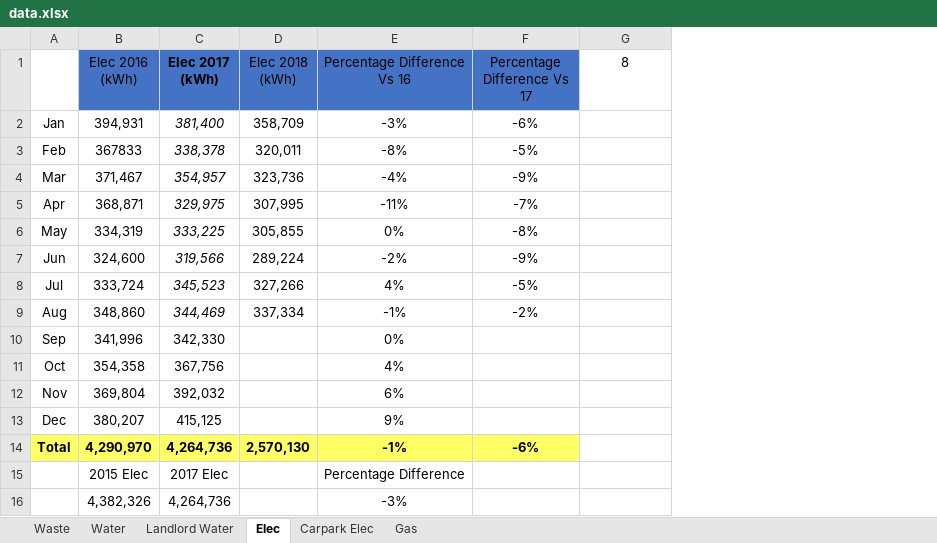
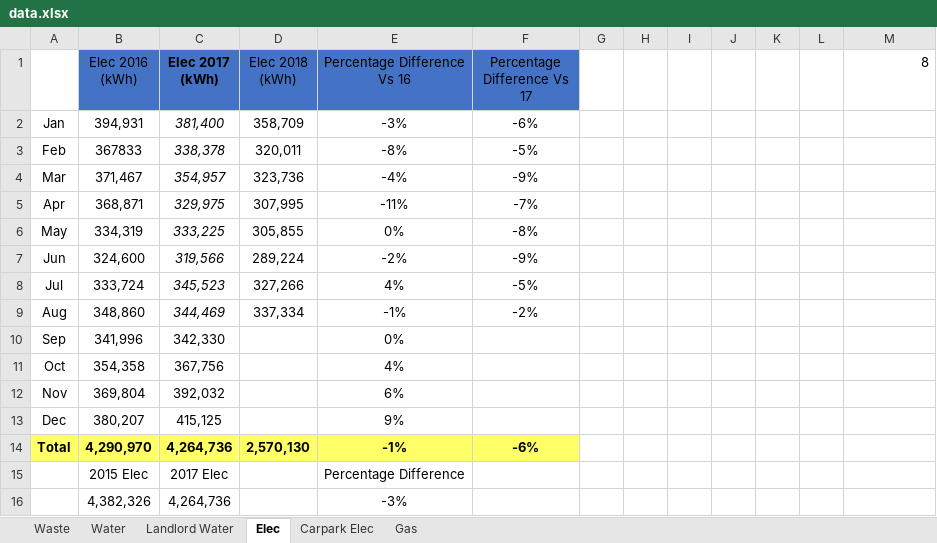
Before and after one commit to kamenPB/Green-Credentials, an Excel workbook: data.xlsx, sheet Elec, drawn as a sheet; values as stored, in another font and other column widths than the file's, no borders; addresses are those after the commit; the diff names each change by its address in the sheet, - before the commit and + after, or states it on an @@ line.

```diff
--- a/data.xlsx (sheet Elec)
+++ b/data.xlsx (sheet Elec)
+column G, empty
+column H, empty
+column I, empty
+column J, empty
+column K, empty
+column L, empty
-M1 alignment: center
+M1 alignment: right
```
Also changed, not shown: sheet Gas, sheet Waste, sheet Carpark Elec, sheet Water, sheet Landlord Water, 1 other file.
